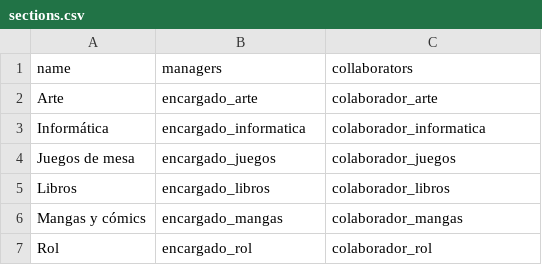
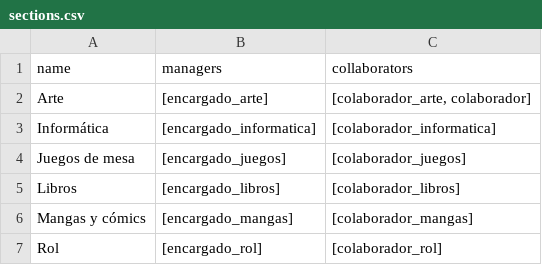
Before and after one commit to luciaponce-us/TFG-Cultura, a CSV file: backend/src/main/resources/data/sections.csv, drawn as a sheet.

Commit message:
refactor(seeder): :seedling: refactor csv parsers and add movies data

```diff
--- a/backend/src/main/resources/data/sections.csv
+++ b/backend/src/main/resources/data/sections.csv
@@ -1,7 +1,7 @@
 name,managers,collaborators
-Arte,encargado_arte,colaborador_arte
-Informática,encargado_informatica,colaborador_informatica
-Juegos de mesa,encargado_juegos,colaborador_juegos
-Libros,encargado_libros,colaborador_libros
-Mangas y cómics,encargado_mangas,colaborador_mangas
-Rol,encargado_rol,colaborador_rol
+Arte,"[encargado_arte]","[colaborador_arte, colaborador]"
+Informática,"[encargado_informatica]","[colaborador_informatica]"
+Juegos de mesa,"[encargado_juegos]","[colaborador_juegos]"
+Libros,"[encargado_libros]","[colaborador_libros]"
+Mangas y cómics,"[encargado_mangas]","[colaborador_mangas]"
+Rol,"[encargado_rol]","[colaborador_rol]"
```
Also changed, not shown: 11 other files.
